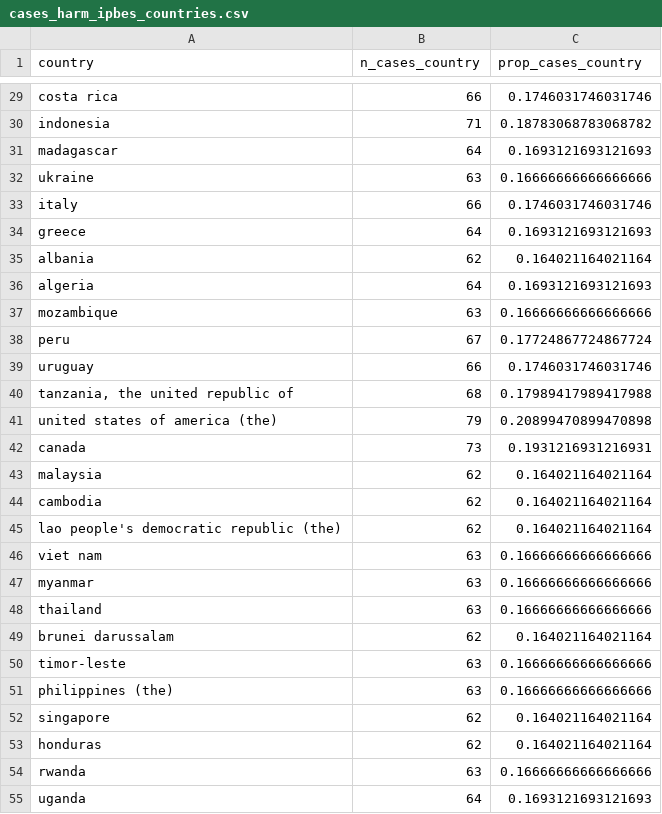
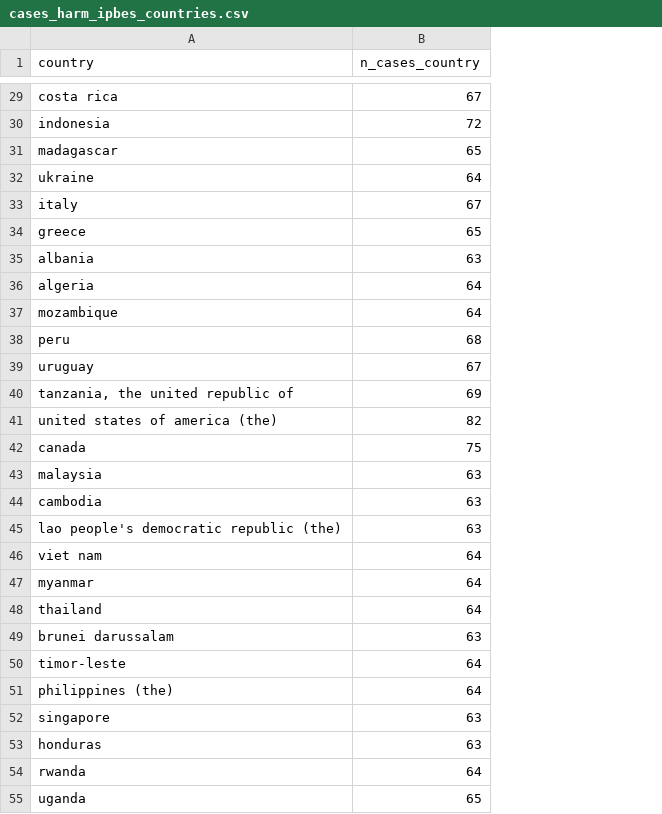
Before and after one commit to IPBES-Data/IPBES_TCA_ch2_visions, a CSV file: output/cases/cases_harm_ipbes_countries.csv, drawn as a sheet; only a part is shown, gaps mark what is left out; removed rows and columns are numbered as before the commit, all else as after; the diff covers the shown part only; the diff names each change by its address in the sheet, - before the commit and + after, or states it on an @@ line.

```diff
--- a/output/cases/cases_harm_ipbes_countries.csv
+++ b/output/cases/cases_harm_ipbes_countries.csv
-column C (prop_cases_country), rows 29-55: 0.1746031746031746 | 0.18783068783068782 | 0.1693121693121693 | 0.16666666666666666 | 0.1746031746031746 | 0.1693121693121693 | 0.164021164021164 | 0.1693121693121693 | 0.16666666666666666 | 0.17724867724867724 | 0.1746031746031746 | 0.17989417989417988 | 0.20899470899470898 | 0.1931216931216931 | 0.164021164021164 | 0.164021164021164 | 0.164021164021164 | 0.16666666666666666 | 0.16666666666666666 | 0.16666666666666666 | 0.164021164021164 | 0.16666666666666666 | 0.16666666666666666 | 0.164021164021164 | 0.164021164021164 | 0.16666666666666666 | 0.1693121693121693
-B29 (n_cases_country): 66
+B29 (n_cases_country): 67
-B30 (n_cases_country): 71
+B30 (n_cases_country): 72
-B31 (n_cases_country): 64
+B31 (n_cases_country): 65
-B32 (n_cases_country): 63
+B32 (n_cases_country): 64
-B33 (n_cases_country): 66
+B33 (n_cases_country): 67
-B34 (n_cases_country): 64
+B34 (n_cases_country): 65
-B35 (n_cases_country): 62
+B35 (n_cases_country): 63
-B37 (n_cases_country): 63
+B37 (n_cases_country): 64
-B38 (n_cases_country): 67
+B38 (n_cases_country): 68
-B39 (n_cases_country): 66
+B39 (n_cases_country): 67
-B40 (n_cases_country): 68
+B40 (n_cases_country): 69
-B41 (n_cases_country): 79
+B41 (n_cases_country): 82
-B42 (n_cases_country): 73
+B42 (n_cases_country): 75
-B43:B45 (n_cases_country): 62
+B43:B45 (n_cases_country): 63
-B46:B48 (n_cases_country): 63
+B46:B48 (n_cases_country): 64
-B49 (n_cases_country): 62
+B49 (n_cases_country): 63
-B50:B51 (n_cases_country): 63
+B50:B51 (n_cases_country): 64
-B52:B53 (n_cases_country): 62
+B52:B53 (n_cases_country): 63
-B54 (n_cases_country): 63
+B54 (n_cases_country): 64
-B55 (n_cases_country): 64
+B55 (n_cases_country): 65
```
Also changed, not shown: 2 added rows and 116 edited cells elsewhere in this file, 8 other files.
